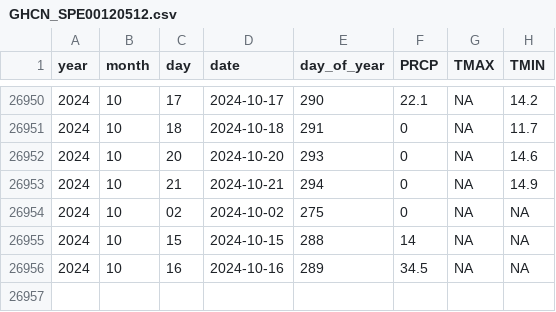
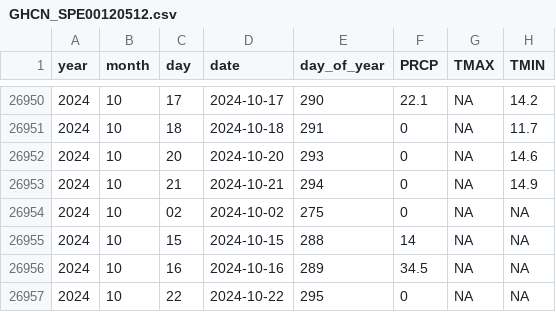
Before and after one commit to Pakillo/Sevilla-weather, a CSV file: data/GHCN_SPE00120512.csv, drawn as a sheet; only a part is shown, gaps mark what is left out; the diff names each change by its address in the sheet, - before the commit and + after, or states it on an @@ line.

```diff
--- a/data/GHCN_SPE00120512.csv
+++ b/data/GHCN_SPE00120512.csv
+row 26957: 2024 | 10 | 22 | 2024-10-22 | 295 | 0 | NA | NA
```
